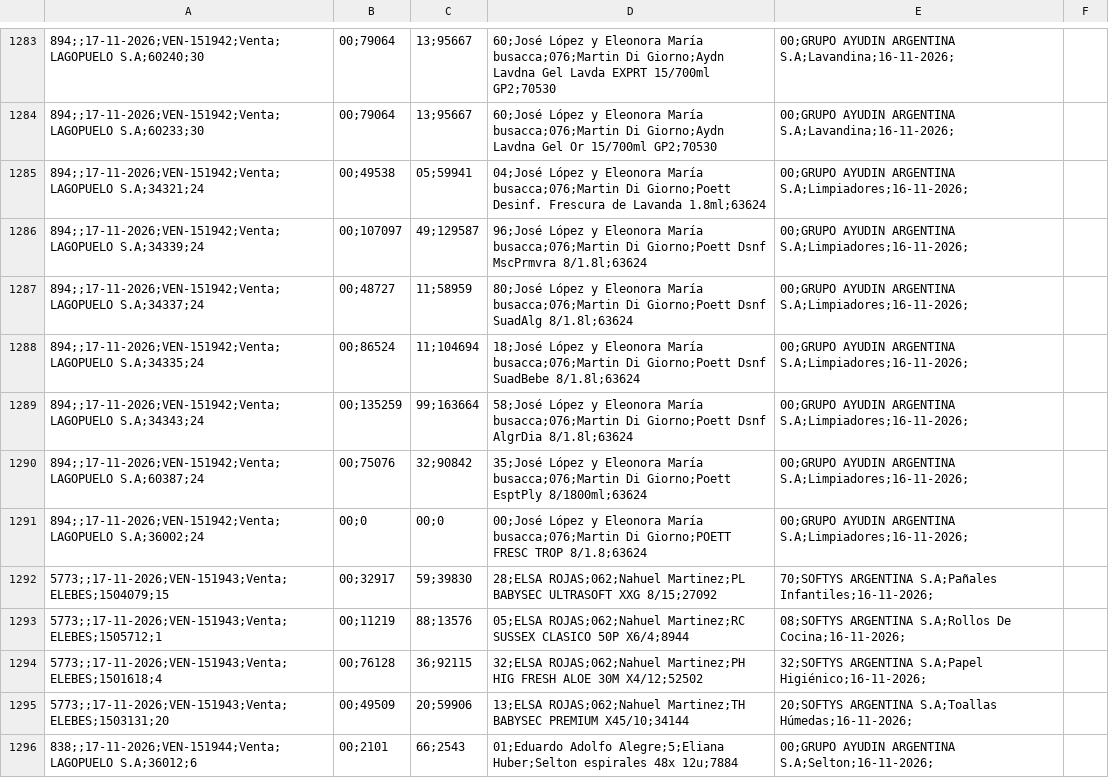
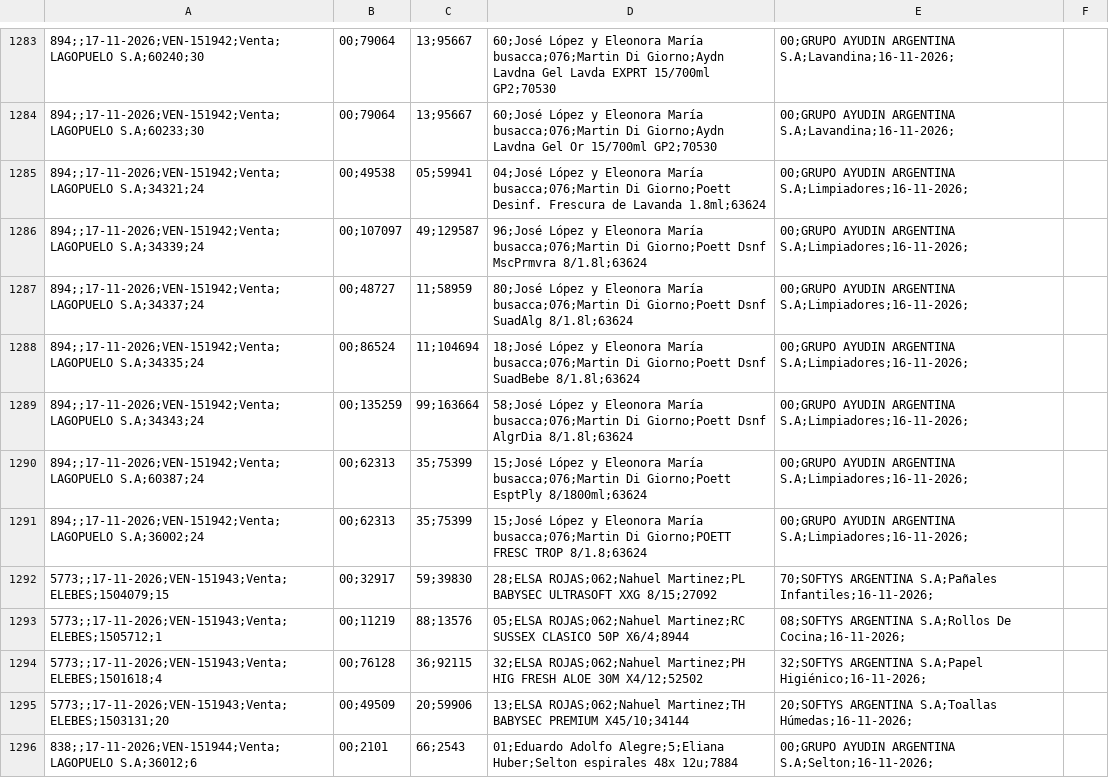
Before and after one commit to 1605-83/Reporte-Diario-Ventas, a CSV file: vivo/hoy.csv, drawn as a sheet; only a part is shown, gaps mark what is left out; the diff covers the shown part only; the diff names each change by its address in the sheet, - before the commit and + after, or states it on an @@ line.

```diff
--- a/vivo/hoy.csv
+++ b/vivo/hoy.csv
-B1290: 00;75076
+B1290: 00;62313
-C1290: 32;90842
+C1290: 35;75399
-D1290: 35;José López y…
+D1290: 15;José López y…
-B1291: 00;0
+B1291: 00;62313
-C1291: 00;0
+C1291: 35;75399
-D1291: 00;José López y…
+D1291: 15;José López y…
```
Also changed, not shown: 11 added rows and 15 edited cells elsewhere in this file, 1 other file.
